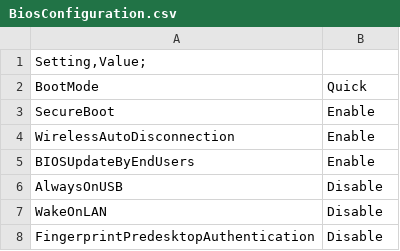
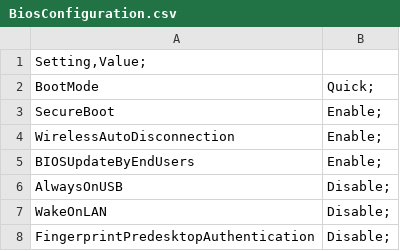
Before and after one commit to GFBUsakli/Configurations, a CSV file: BiosConfiguration.csv, drawn as a sheet.

Commit message:
Update BiosConfiguration.csv

```diff
--- a/BiosConfiguration.csv
+++ b/BiosConfiguration.csv
@@ -1,8 +1,8 @@
 "Setting,Value;"
-BootMode,Quick
-SecureBoot,Enable
-WirelessAutoDisconnection,Enable
-BIOSUpdateByEndUsers,Enable
-AlwaysOnUSB,Disable
-WakeOnLAN,Disable
-FingerprintPredesktopAuthentication,Disable
+BootMode,Quick;
+SecureBoot,Enable;
+WirelessAutoDisconnection,Enable;
+BIOSUpdateByEndUsers,Enable;
+AlwaysOnUSB,Disable;
+WakeOnLAN,Disable;
+FingerprintPredesktopAuthentication,Disable;
```
